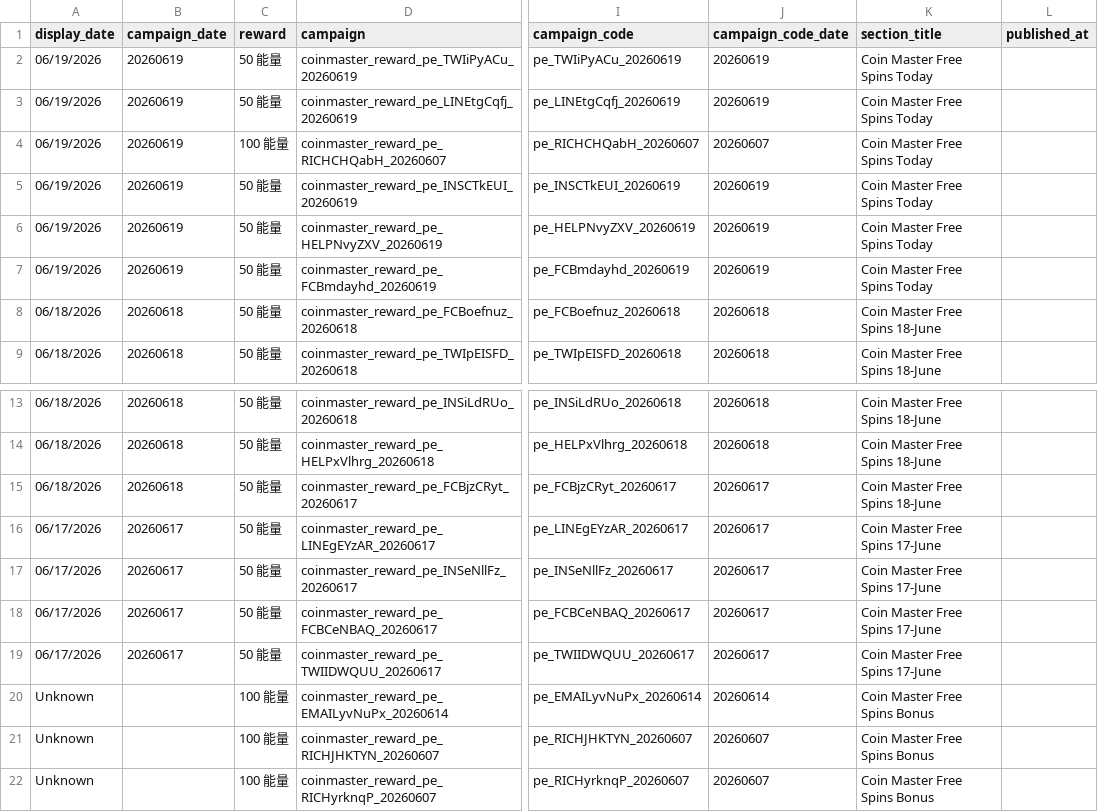
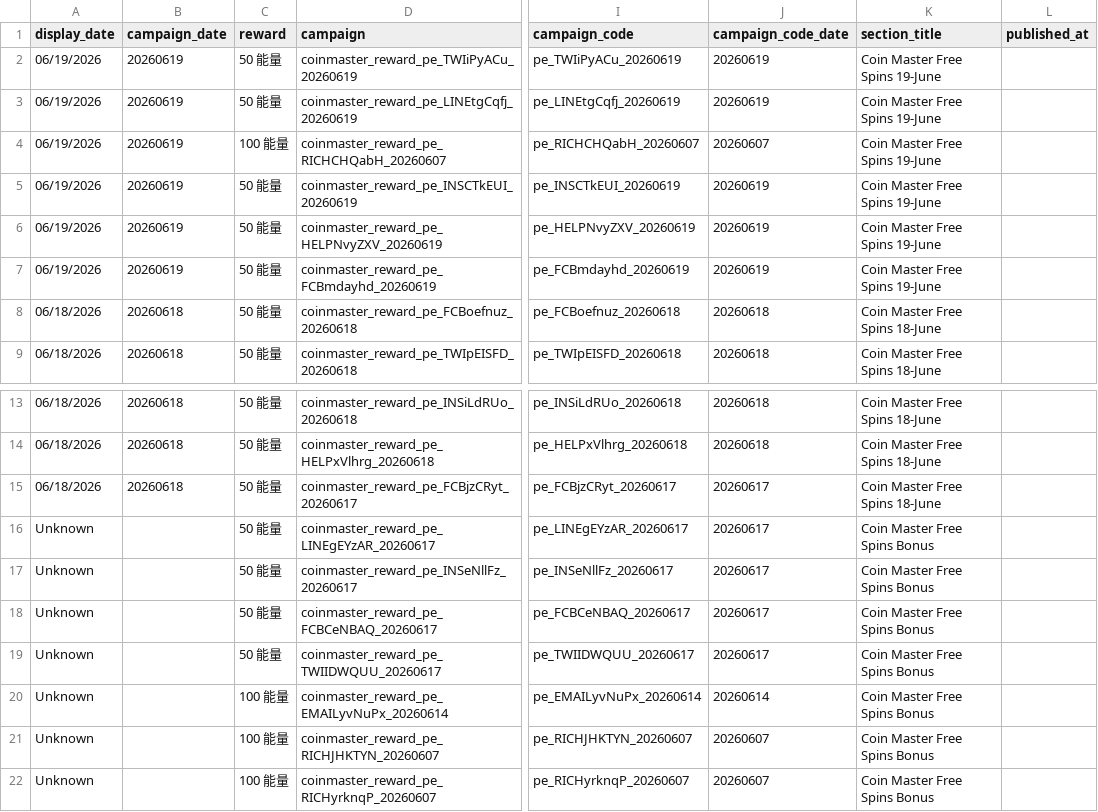
Before and after one commit to Der46/coin_fetch, a CSV file: output/coinmaster_rewards.csv, drawn as a sheet; only a part is shown, gaps mark what is left out; the diff names each change by its address in the sheet, - before the commit and + after, or states it on an @@ line.

```diff
--- a/output/coinmaster_rewards.csv
+++ b/output/coinmaster_rewards.csv
-K2:K7 (section_title): Coin Master Free Spins Today
+K2:K7 (section_title): Coin Master Free Spins 19-June
-A16:A19 (display_date): 06/17/2026
+A16:A19 (display_date): Unknown
-B16:B19 (campaign_date): 20260617
+B16:B19 (campaign_date): (empty)
-K16:K19 (section_title): Coin Master Free Spins 17-June
+K16:K19 (section_title): Coin Master Free Spins Bonus
```
Also changed, not shown: 2 other files.
